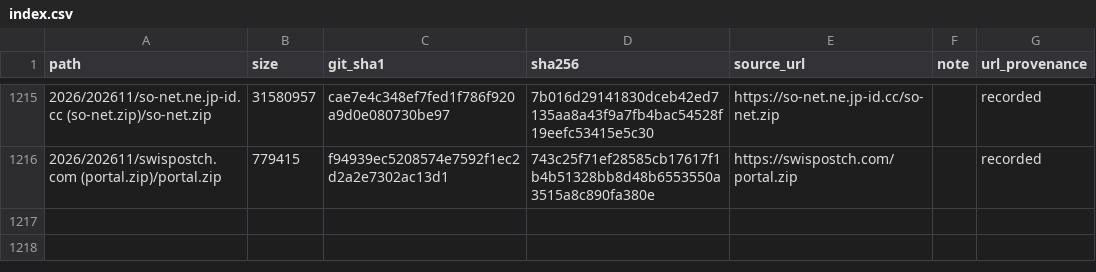
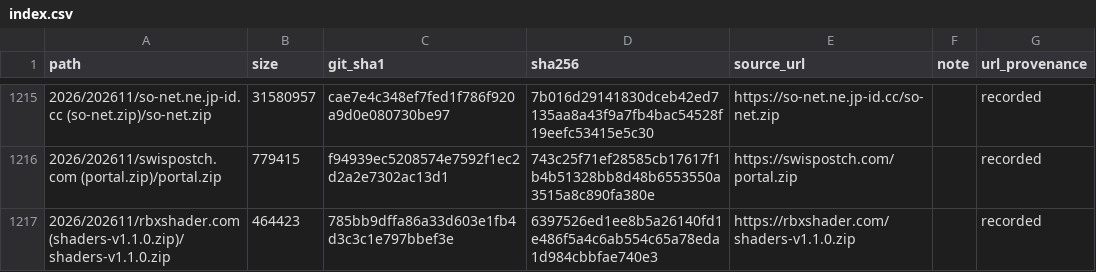
Before and after one commit to 0xDanielLopez/phishing_kits, a CSV file: index.csv, drawn as a sheet; only a part is shown, gaps mark what is left out; the diff names each change by its address in the sheet, - before the commit and + after, or states it on an @@ line.

```diff
--- a/index.csv
+++ b/index.csv
+row 1217: 2026/202611/rbxshader.com (shaders-v1.1.0.zip)/shaders-v1.1.0.zip | 464423 | 785bb9dffa86a33d603e1fb4d3c3c1e797bbef3e | 6397526ed1ee8b5a26140fd1e486f5a4c6ab554c65a78eda1d984cbbfae740e3 | https://rbxshader.com/shaders-v1.1.0.zip |  | recorded
```
Also changed, not shown: 2 other files.
